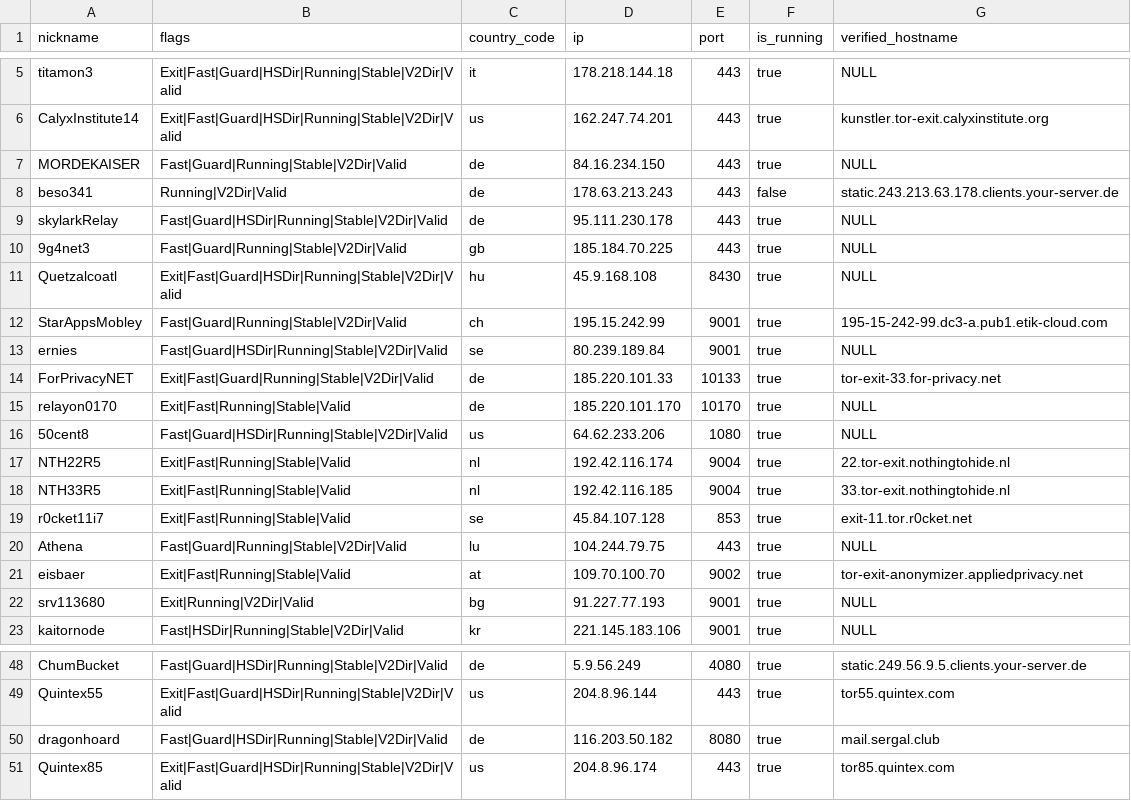
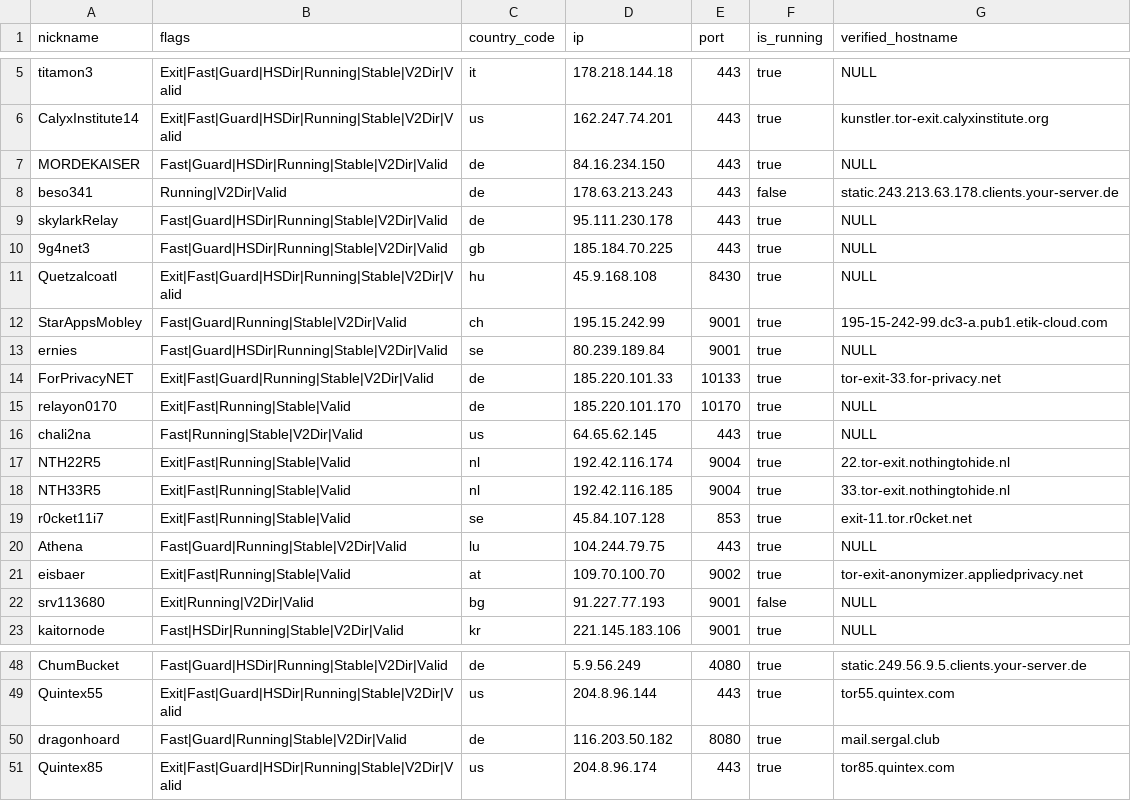
Before and after one commit to cgiamp/123-test-abort, a CSV file: limited_to_50.csv, drawn as a sheet; only a part is shown, gaps mark what is left out.

```diff
--- a/limited_to_50.csv
+++ b/limited_to_50.csv
@@ -6,6 +6,6 @@
 "CalyxInstitute14","Exit|Fast|Guard|HSDir|Running|Stable|V2Dir|Valid","us","162.247.74.201","443",true,"kunstler.tor-exit.calyxinstitute.org"
-"MORDEKAISER","Fast|Guard|Running|Stable|V2Dir|Valid","de","84.16.234.150","443",true,"NULL"
+"MORDEKAISER","Fast|Guard|HSDir|Running|Stable|V2Dir|Valid","de","84.16.234.150","443",true,"NULL"
 "beso341","Running|V2Dir|Valid","de","178.63.213.243","443",false,"static.243.213.63.178.clients.your-server.de"
 "skylarkRelay","Fast|Guard|HSDir|Running|Stable|V2Dir|Valid","de","95.111.230.178","443",true,"NULL"
-"9g4net3","Fast|Guard|Running|Stable|V2Dir|Valid","gb","185.184.70.225","443",true,"NULL"
+"9g4net3","Fast|Guard|HSDir|Running|Stable|V2Dir|Valid","gb","185.184.70.225","443",true,"NULL"
 "Quetzalcoatl","Exit|Fast|Guard|HSDir|Running|Stable|V2Dir|Valid","hu","45.9.168.108","8430",true,"NULL"
@@ -15,3 +15,3 @@
 "relayon0170","Exit|Fast|Running|Stable|Valid","de","185.220.101.170","10170",true,"NULL"
-"50cent8","Fast|Guard|HSDir|Running|Stable|V2Dir|Valid","us","64.62.233.206","1080",true,"NULL"
+"chali2na","Fast|Running|Stable|V2Dir|Valid","us","64.65.62.145","443",true,"NULL"
 "NTH22R5","Exit|Fast|Running|Stable|Valid","nl","192.42.116.174","9004",true,"22.tor-exit.nothingtohide.nl"
@@ -21,3 +21,3 @@
 "eisbaer","Exit|Fast|Running|Stable|Valid","at","109.70.100.70","9002",true,"tor-exit-anonymizer.appliedprivacy.net"
-"srv113680","Exit|Running|V2Dir|Valid","bg","91.227.77.193","9001",true,"NULL"
+"srv113680","Exit|Running|V2Dir|Valid","bg","91.227.77.193","9001",false,"NULL"
 "kaitornode","Fast|HSDir|Running|Stable|V2Dir|Valid","kr","221.145.183.106","9001",true,"NULL"
@@ -49,3 +49,3 @@
 "Quintex55","Exit|Fast|Guard|HSDir|Running|Stable|V2Dir|Valid","us","204.8.96.144","443",true,"tor55.quintex.com"
-"dragonhoard","Fast|Guard|HSDir|Running|Stable|V2Dir|Valid","de","116.203.50.182","8080",true,"mail.sergal.club"
+"dragonhoard","Fast|Guard|Running|Stable|V2Dir|Valid","de","116.203.50.182","8080",true,"mail.sergal.club"
 "Quintex85","Exit|Fast|Guard|HSDir|Running|Stable|V2Dir|Valid","us","204.8.96.174","443",true,"tor85.quintex.com"
```
Also changed, not shown: tor_feed.csv, 1 other file.
